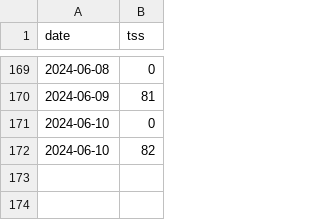
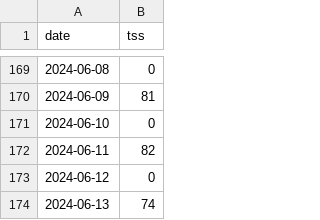
Before and after one commit to sasadangelo/hrv, a CSV file: data/tss_data.csv, drawn as a sheet; only a part is shown, gaps mark what is left out.

```diff
--- a/data/tss_data.csv
+++ b/data/tss_data.csv
@@ -171,2 +171,4 @@ date,tss
 2024-06-10,0
-2024-06-10,82
+2024-06-11,82
+2024-06-12,0
+2024-06-13,74
```
Also changed, not shown: data/fcr_data.csv, data/hrv_data.csv.
